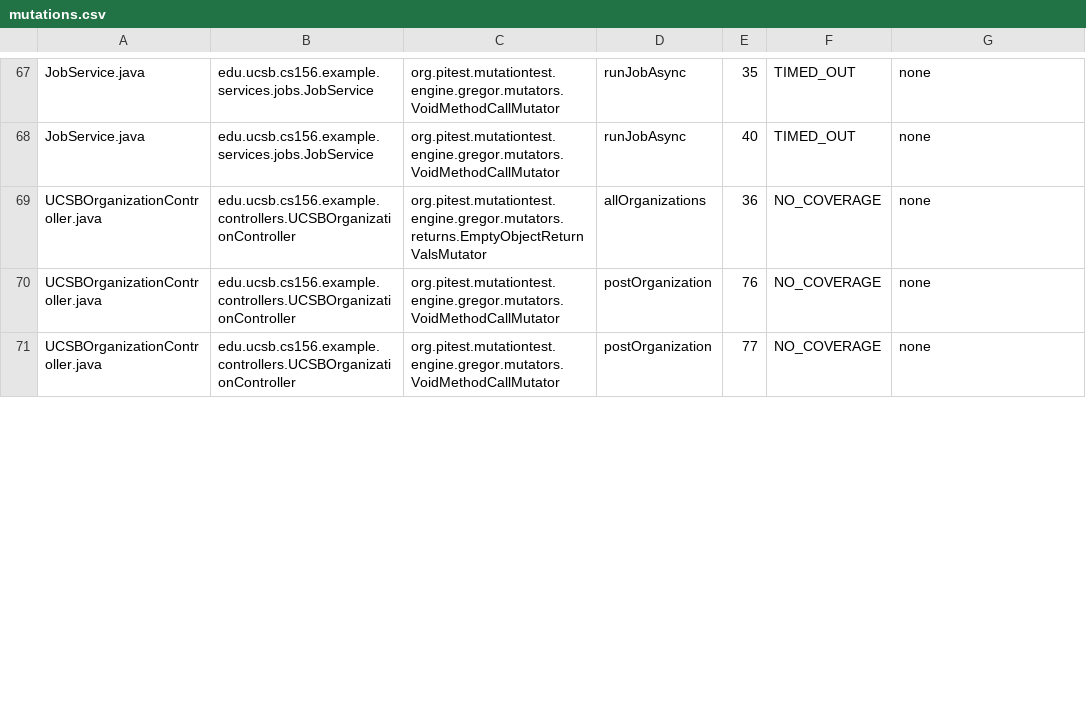
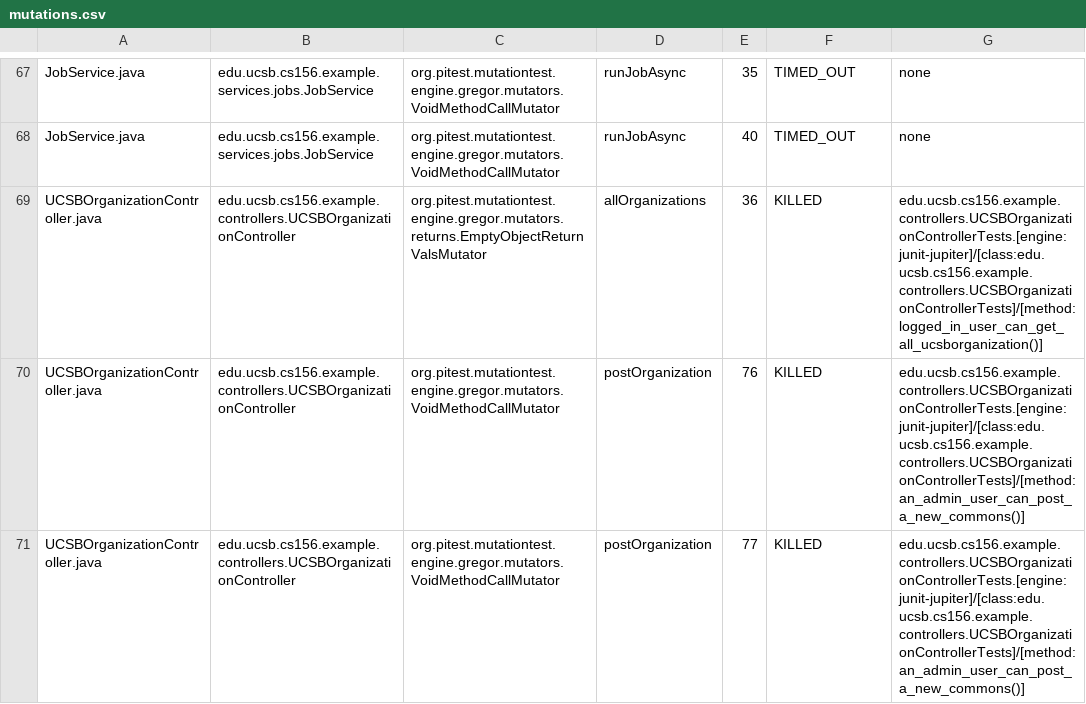
Before and after one commit to ucsb-cs156-f25/team01-f25-07, a CSV file: prs/50/pitest/mutations.csv, drawn as a sheet; only a part is shown, gaps mark what is left out; the diff covers the shown part only.

Commit message:
Deploying to gh-pages from @ ucsb-cs156-f25/team01-f25-07@640c31c77fdde0a3ab37e4461474476d76f6a090 🚀

```diff
--- a/prs/50/pitest/mutations.csv
+++ b/prs/50/pitest/mutations.csv
@@ -68,4 +68,4 @@ JobService.java,edu.ucsb.cs156.example.services.jobs.JobService,org.pitest.mutat
 JobService.java,edu.ucsb.cs156.example.services.jobs.JobService,org.pitest.mutationtest.engine.gregor.mutators.VoidMethodCallMutator,runJobAsync,40,TIMED_OUT,none
-UCSBOrganizationController.java,edu.ucsb.cs156.example.controllers.UCSBOrganizationController,org.pitest.mutationtest.engine.gregor.mutators.returns.EmptyObjectReturnValsMutator,allOrganizations,36,NO_COVERAGE,none
-UCSBOrganizationController.java,edu.ucsb.cs156.example.controllers.UCSBOrganizationController,org.pitest.mutationtest.engine.gregor.mutators.VoidMethodCallMutator,postOrganization,76,NO_COVERAGE,none
-UCSBOrganizationController.java,edu.ucsb.cs156.example.controllers.UCSBOrganizationController,org.pitest.mutationtest.engine.gregor.mutators.VoidMethodCallMutator,postOrganization,77,NO_COVERAGE,none
+UCSBOrganizationController.java,edu.ucsb.cs156.example.controllers.UCSBOrganizationController,org.pitest.mutationtest.engine.gregor.mutators.returns.EmptyObjectReturnValsMutator,allOrganizations,36,KILLED,edu.ucsb.cs156.example.controllers.UCSBOrganizationControllerTests.[engine:junit-jupiter]/[class:edu.ucsb.cs156.example.controllers.UCSBOrganizationControllerTests]/[method:logged_in_user_can_get_all_ucsborganization()]
+UCSBOrganizationController.java,edu.ucsb.cs156.example.controllers.UCSBOrganizationController,org.pitest.mutationtest.engine.gregor.mutators.VoidMethodCallMutator,postOrganization,76,KILLED,edu.ucsb.cs156.example.controllers.UCSBOrganizationControllerTests.[engine:junit-jupiter]/[class:edu.ucsb.cs156.example.controllers.UCSBOrganizationControllerTests]/[method:an_admin_user_can_post_a_new_commons()]
+UCSBOrganizationController.java,edu.ucsb.cs156.example.controllers.UCSBOrganizationController,org.pitest.mutationtest.engine.gregor.mutators.VoidMethodCallMutator,postOrganization,77,KILLED,edu.ucsb.cs156.example.controllers.UCSBOrganizationControllerTests.[engine:junit-jupiter]/[class:edu.ucsb.cs156.example.controllers.UCSBOrganizationControllerTests]/[method:an_admin_user_can_post_a_new_commons()]
```
Also changed, not shown: 6 edited cells elsewhere in this file, 19 other files.
